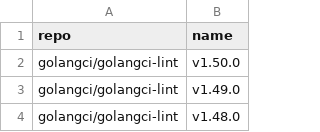
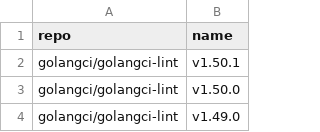
Before and after one commit to takokun778/golang-tag, a CSV file: data/golangci-lint.csv, drawn as a sheet; only a part is shown; the shorter side is filled out with more unchanged rows; the diff names each change by its address in the sheet, - before the commit and + after, or states it on an @@ line.

```diff
--- a/data/golangci-lint.csv
+++ b/data/golangci-lint.csv
+row 2: golangci/golangci-lint | v1.50.1
```
